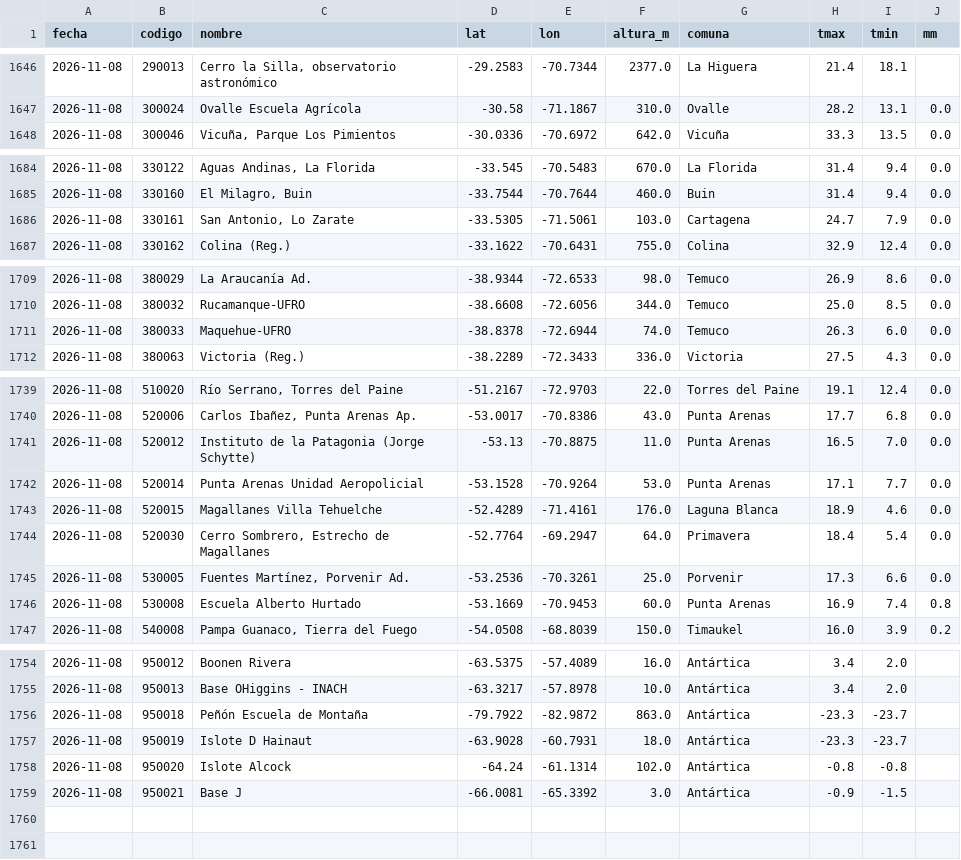
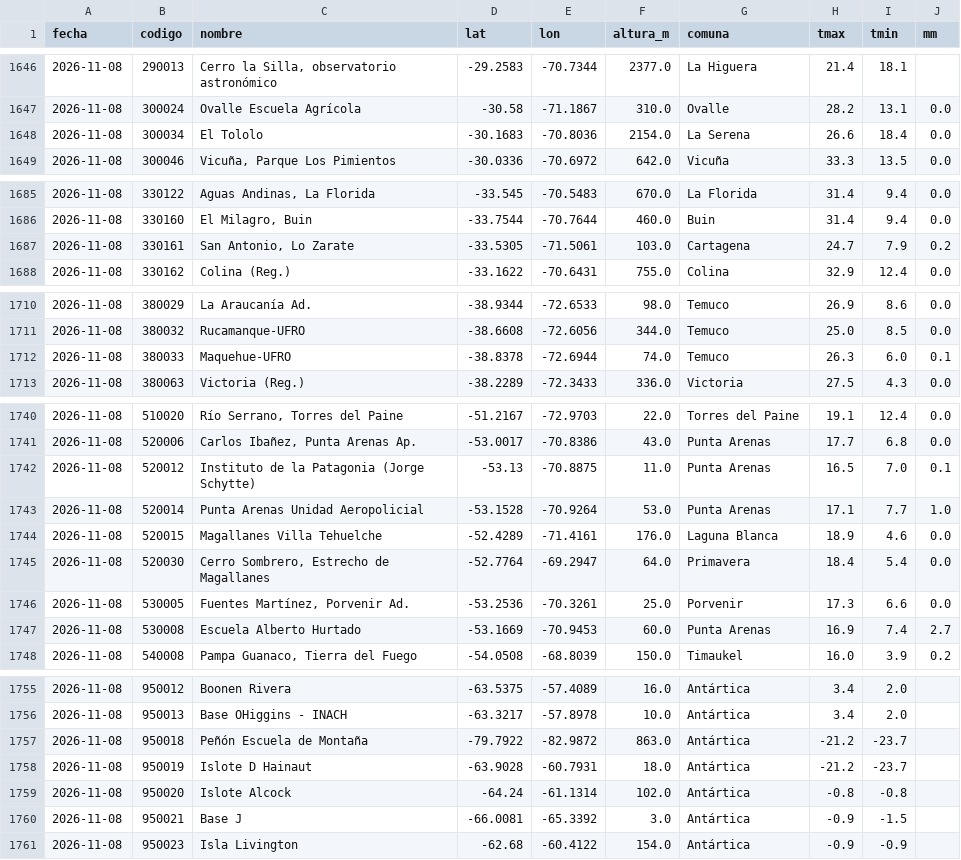
Before and after one commit to PanchoDigevo/earth2-chile-verificacion, a CSV file: estaciones/datos/dmc_extremos.csv, drawn as a sheet; only a part is shown, gaps mark what is left out; the diff covers the shown part only.

```diff
--- a/estaciones/datos/dmc_extremos.csv
+++ b/estaciones/datos/dmc_extremos.csv
@@ -1647,2 +1647,3 @@ fecha,codigo,nombre,lat,lon,altura_m,comuna,tmax,tmin,mm
 2026-11-08,300024,Ovalle Escuela Agrícola,-30.58,-71.1867,310.0,Ovalle,28.2,13.1,0.0
+2026-11-08,300034,El Tololo,-30.1683,-70.8036,2154.0,La Serena,26.6,18.4,0.0
 2026-11-08,300046,"Vicuña, Parque Los Pimientos",-30.0336,-70.6972,642.0,Vicuña,33.3,13.5,0.0
@@ -1685,3 +1686,3 @@ fecha,codigo,nombre,lat,lon,altura_m,comuna,tmax,tmin,mm
 2026-11-08,330160,"El Milagro, Buin",-33.7544,-70.7644,460.0,Buin,31.4,9.4,0.0
-2026-11-08,330161,"San Antonio, Lo Zarate",-33.5305,-71.5061,103.0,Cartagena,24.7,7.9,0.0
+2026-11-08,330161,"San Antonio, Lo Zarate",-33.5305,-71.5061,103.0,Cartagena,24.7,7.9,0.2
 2026-11-08,330162,Colina (Reg.),-33.1622,-70.6431,755.0,Colina,32.9,12.4,0.0
@@ -1710,3 +1711,3 @@ fecha,codigo,nombre,lat,lon,altura_m,comuna,tmax,tmin,mm
 2026-11-08,380032,Rucamanque-UFRO,-38.6608,-72.6056,344.0,Temuco,25.0,8.5,0.0
-2026-11-08,380033,Maquehue-UFRO,-38.8378,-72.6944,74.0,Temuco,26.3,6.0,0.0
+2026-11-08,380033,Maquehue-UFRO,-38.8378,-72.6944,74.0,Temuco,26.3,6.0,0.1
 2026-11-08,380063,Victoria (Reg.),-38.2289,-72.3433,336.0,Victoria,27.5,4.3,0.0
@@ -1740,4 +1741,4 @@ fecha,codigo,nombre,lat,lon,altura_m,comuna,tmax,tmin,mm
 2026-11-08,520006,"Carlos Ibañez, Punta Arenas Ap.",-53.0017,-70.8386,43.0,Punta Arenas,17.7,6.8,0.0
-2026-11-08,520012,Instituto de la Patagonia (Jorge Schytte),-53.13,-70.8875,11.0,Punta Arenas,16.5,7.0,0.0
-2026-11-08,520014,Punta Arenas Unidad Aeropolicial,-53.1528,-70.9264,53.0,Punta Arenas,17.1,7.7,0.0
+2026-11-08,520012,Instituto de la Patagonia (Jorge Schytte),-53.13,-70.8875,11.0,Punta Arenas,16.5,7.0,0.1
+2026-11-08,520014,Punta Arenas Unidad Aeropolicial,-53.1528,-70.9264,53.0,Punta Arenas,17.1,7.7,1.0
 2026-11-08,520015,Magallanes Villa Tehuelche,-52.4289,-71.4161,176.0,Laguna Blanca,18.9,4.6,0.0
@@ -1745,3 +1746,3 @@ fecha,codigo,nombre,lat,lon,altura_m,comuna,tmax,tmin,mm
 2026-11-08,530005,"Fuentes Martínez, Porvenir Ad.",-53.2536,-70.3261,25.0,Porvenir,17.3,6.6,0.0
-2026-11-08,530008,Escuela Alberto Hurtado,-53.1669,-70.9453,60.0,Punta Arenas,16.9,7.4,0.8
+2026-11-08,530008,Escuela Alberto Hurtado,-53.1669,-70.9453,60.0,Punta Arenas,16.9,7.4,2.7
 2026-11-08,540008,"Pampa Guanaco, Tierra del Fuego",-54.0508,-68.8039,150.0,Timaukel,16.0,3.9,0.2
@@ -1755,5 +1756,6 @@ fecha,codigo,nombre,lat,lon,altura_m,comuna,tmax,tmin,mm
 2026-11-08,950013,Base OHiggins - INACH,-63.3217,-57.8978,10.0,Antártica,3.4,2.0,
-2026-11-08,950018,Peñón Escuela de Montaña,-79.7922,-82.9872,863.0,Antártica,-23.3,-23.7,
-2026-11-08,950019,Islote D Hainaut,-63.9028,-60.7931,18.0,Antártica,-23.3,-23.7,
+2026-11-08,950018,Peñón Escuela de Montaña,-79.7922,-82.9872,863.0,Antártica,-21.2,-23.7,
+2026-11-08,950019,Islote D Hainaut,-63.9028,-60.7931,18.0,Antártica,-21.2,-23.7,
 2026-11-08,950020,Islote Alcock,-64.24,-61.1314,102.0,Antártica,-0.8,-0.8,
 2026-11-08,950021,Base J,-66.0081,-65.3392,3.0,Antártica,-0.9,-1.5,
+2026-11-08,950023,Isla Livington,-62.68,-60.4122,154.0,Antártica,-0.9,-0.9,
```
Also changed, not shown: 6 edited cells elsewhere in this file, estaciones/datos/dmc_pron/aaa.csv, estaciones/datos/dmc_pron/boletin.csv, 9 other files.
